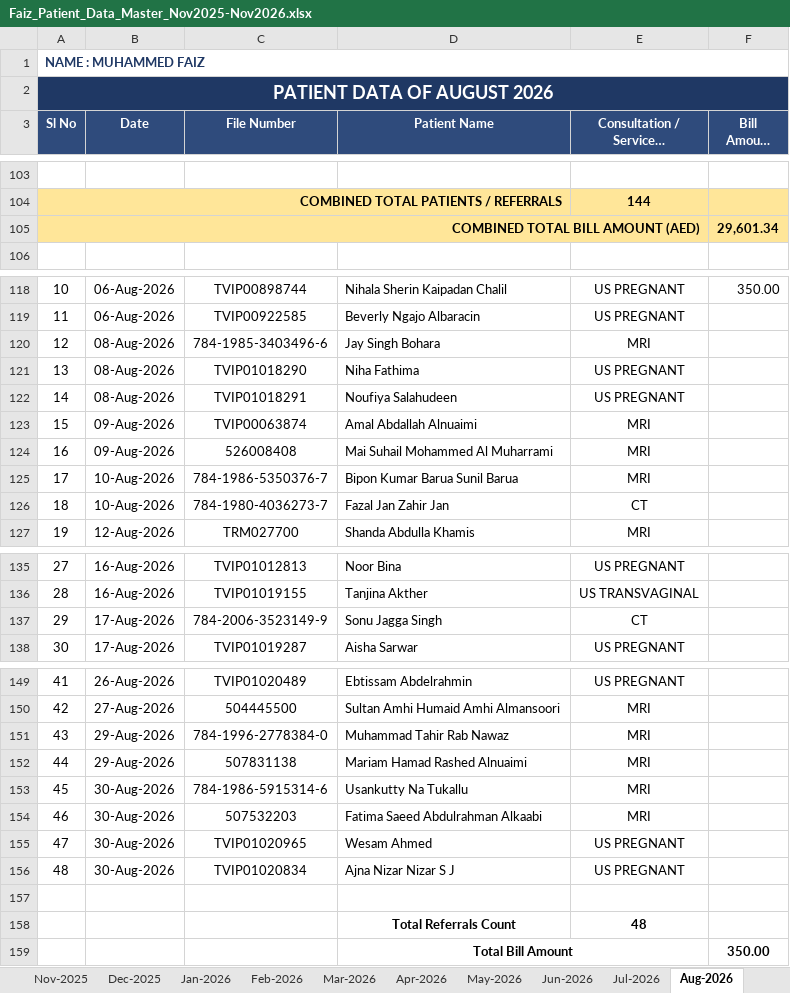
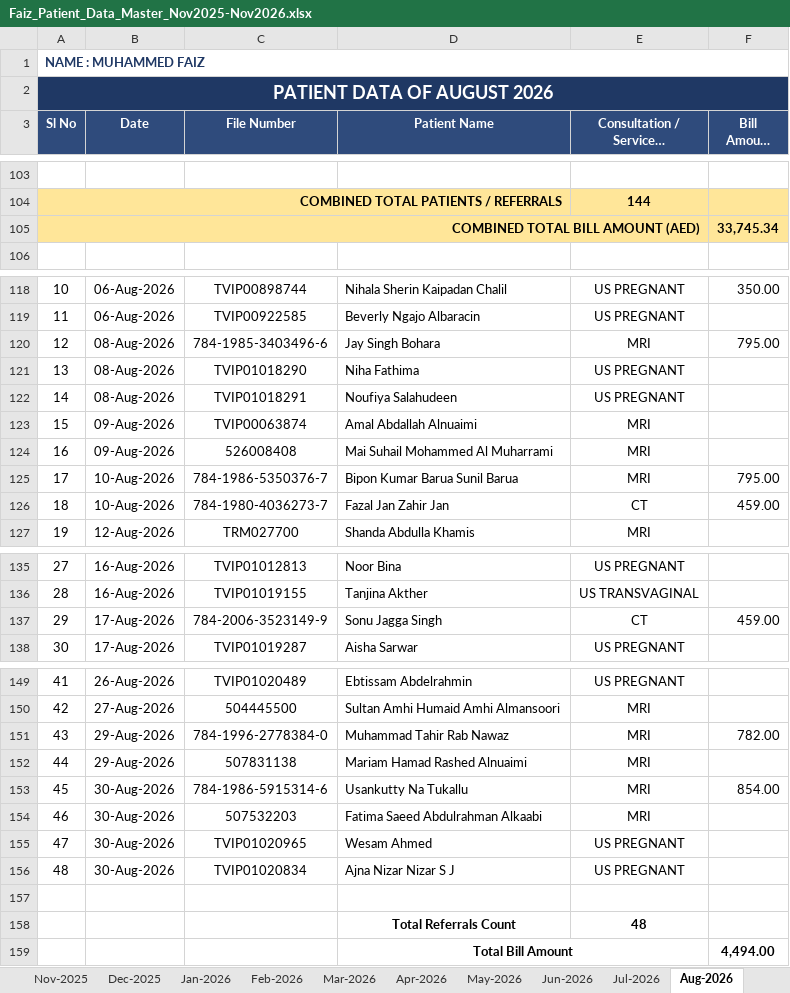
Before and after one commit to faizpachu313-star/patient-report, an Excel workbook: Faiz_Patient_Data_Master_Nov2025-Nov2026.xlsx, sheet Aug-2026, drawn as a sheet; only a part is shown, gaps mark what is left out; long unchanged cells end in …; values as stored, in another font and other column widths than the file's, no borders; the diff names each change by its address in the sheet, - before the commit and + after, or states it on an @@ line.

```diff
--- a/Faiz_Patient_Data_Master_Nov2025-Nov2026.xlsx (sheet Aug-2026)
+++ b/Faiz_Patient_Data_Master_Nov2025-Nov2026.xlsx (sheet Aug-2026)
-F105 (Bill Amount (AED)): 29,601.34
+F105 (Bill Amount (AED)): 33,745.34
-F120 (Bill Amount (AED)): (empty)
+F120 (Bill Amount (AED)): 795.00
-F125 (Bill Amount (AED)): (empty)
+F125 (Bill Amount (AED)): 795.00
-F126 (Bill Amount (AED)): (empty)
+F126 (Bill Amount (AED)): 459.00
-F137 (Bill Amount (AED)): (empty)
+F137 (Bill Amount (AED)): 459.00
-F151 (Bill Amount (AED)): (empty)
+F151 (Bill Amount (AED)): 782.00
-F153 (Bill Amount (AED)): (empty)
+F153 (Bill Amount (AED)): 854.00
-F159 (Bill Amount (AED)): 350.00
+F159 (Bill Amount (AED)): 4,494.00
```
Also changed, not shown: sheet Summary, TEMP_Part_A_Nov2025-Jun2026.xlsx, TEMP_Part_B_Jul2026-Nov2026.xlsx, 2 other files.
